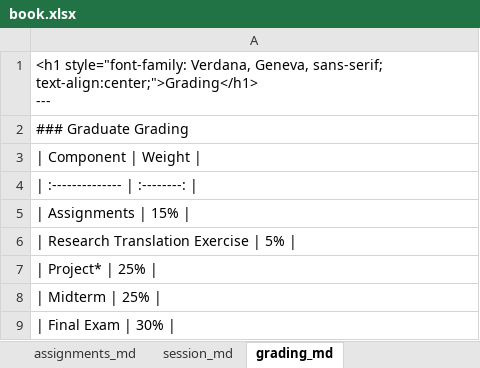
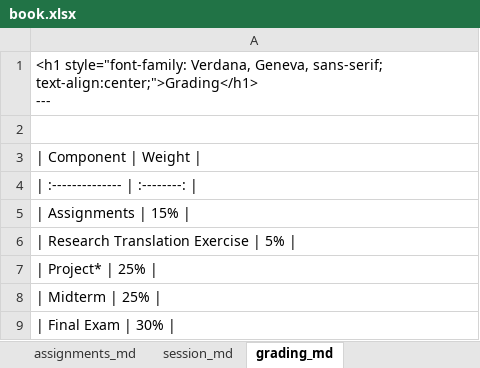
Before and after one commit to RPI-DATA/course-intro-ml-app, an Excel workbook: book.xlsx, sheet grading_md, drawn as a sheet; values as stored, in another font and other column widths than the file's, no borders; the diff names each change by its address in the sheet, - before the commit and + after, or states it on an @@ line.

```diff
--- a/book.xlsx (sheet grading_md)
+++ b/book.xlsx (sheet grading_md)
-A2: ### Graduate Grading
+A2: (empty)
```
Also changed, not shown: 2 other files.
